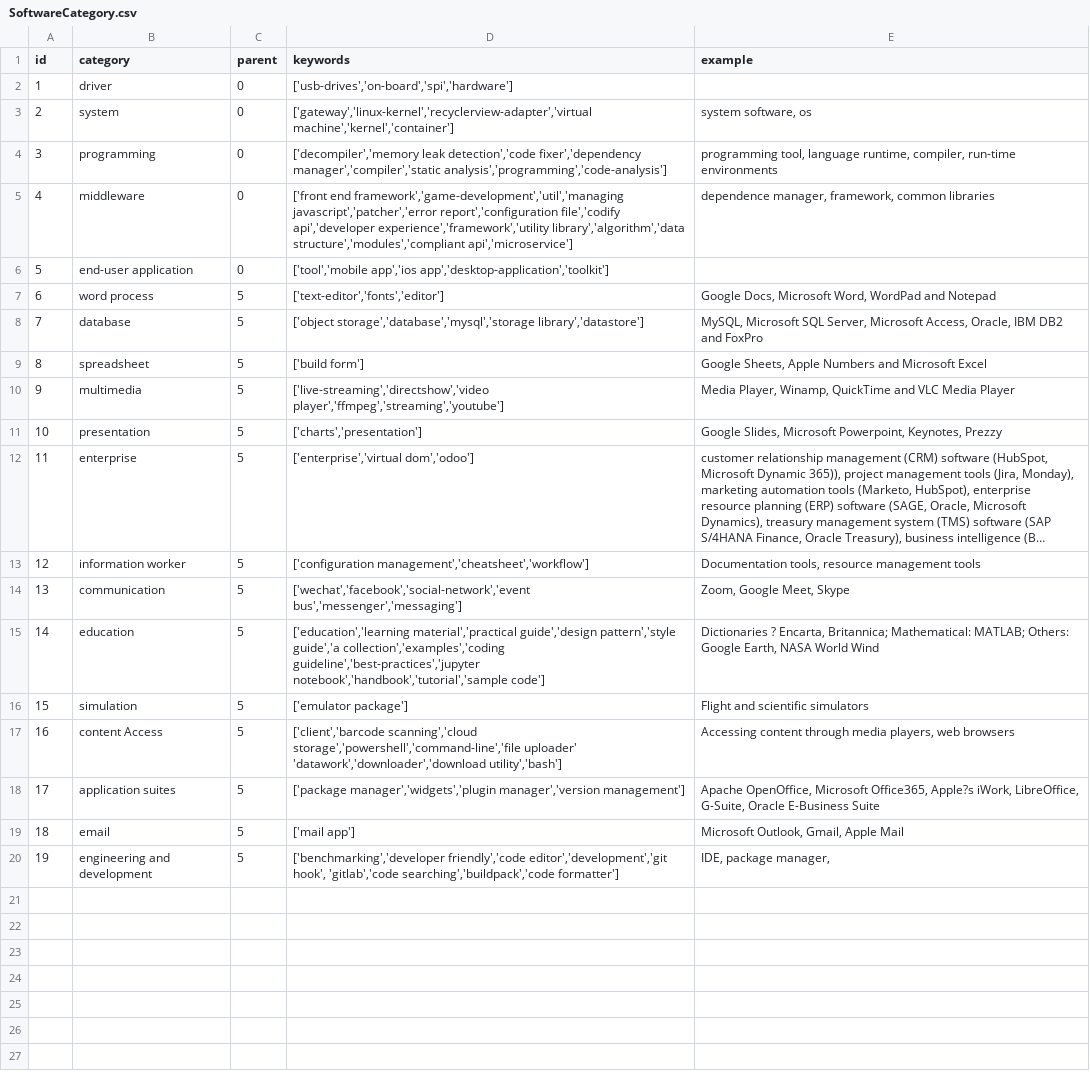
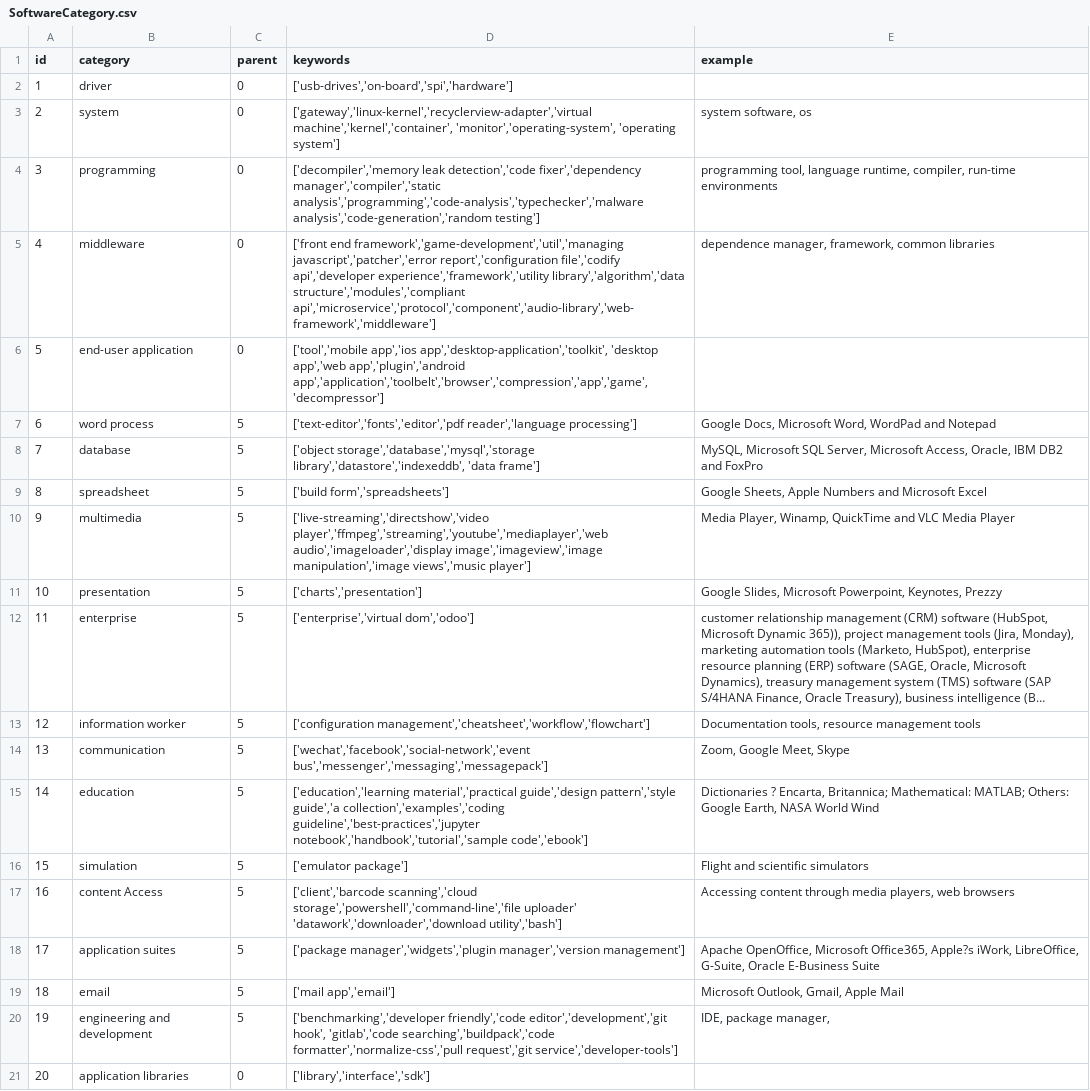
Before and after one commit to Daybreak2019/MultiLangStudy, a CSV file: Data/OriginData/SoftwareCategory.csv, drawn as a sheet; long unchanged cells end in …; the diff names each change by its address in the sheet, - before the commit and + after, or states it on an @@ line.

```diff
--- a/Data/OriginData/SoftwareCategory.csv
+++ b/Data/OriginData/SoftwareCategory.csv
-D3 (keywords): ['gateway','linux-kernel','recyclerview-adapter','virtual machine','kernel','container']
+D3 (keywords): ['gateway','linux-kernel','recyclerview-adapter','virtual machine','kernel','container', 'monitor','operating-system', 'operating system']
-D4 (keywords): …fixer','dependency manager','compiler','static analysis','programming','code-analysis']
+D4 (keywords): …fixer','dependency manager','compiler','static analysis','programming','code-analysis','typechecker','malware analysis','code-generation','random testing']
-D5 (keywords): …library','algorithm','data structure','modules','compliant api','microservice']
+D5 (keywords): …library','algorithm','data structure','modules','compliant api','microservice','protocol','component','audio-library','web-framework','middleware']
-D6 (keywords): ['tool','mobile app','ios app','desktop-application','toolkit']
+D6 (keywords): ['tool','mobile app','ios app','desktop-application','toolkit', 'desktop app','web app','plugin','android app','application','toolbelt','browser','compression','app','game', 'decompressor']
-D7 (keywords): ['text-editor','fonts','editor']
+D7 (keywords): ['text-editor','fonts','editor','pdf reader','language processing']
-D8 (keywords): ['object storage','database','mysql','storage library','datastore']
+D8 (keywords): ['object storage','database','mysql','storage library','datastore','indexeddb', 'data frame']
-D9 (keywords): ['build form']
+D9 (keywords): ['build form','spreadsheets']
-D10 (keywords): ['live-streaming','directshow','video player','ffmpeg','streaming','youtube']
+D10 (keywords): ['live-streaming','directshow','video player','ffmpeg','streaming','youtube','mediaplayer','web audio','imageloader','display image','imageview','image manipulation','image views','music player']
-D13 (keywords): ['configuration management','cheatsheet','workflow']
+D13 (keywords): ['configuration management','cheatsheet','workflow','flowchart']
-D14 (keywords): ['wechat','facebook','social-network','event bus','messenger','messaging']
+D14 (keywords): ['wechat','facebook','social-network','event bus','messenger','messaging','messagepack']
-D15 (keywords): …guideline','best-practices','jupyter notebook','handbook','tutorial','sample code']
+D15 (keywords): …guideline','best-practices','jupyter notebook','handbook','tutorial','sample code','ebook']
-D19 (keywords): ['mail app']
+D19 (keywords): ['mail app','email']
-D20 (keywords): …'gitlab','code searching','buildpack','code formatter']
+D20 (keywords): …'gitlab','code searching','buildpack','code formatter','normalize-css','pull request','git service','developer-tools']
+row 21: 20 | application libraries | 0 | ['library','interface','sdk']
```
Also changed, not shown: 1 other file.
